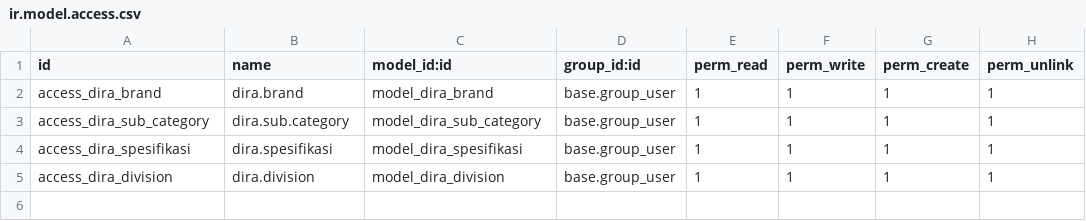
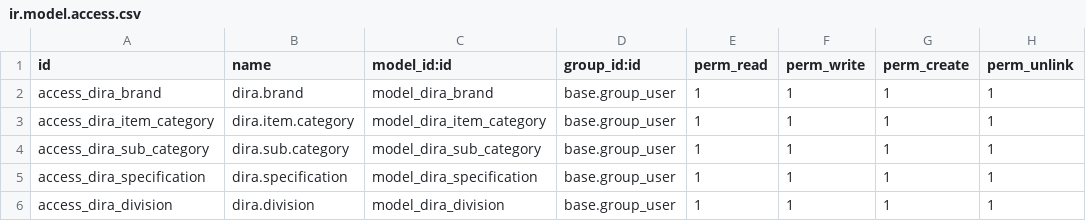
Before and after one commit to clavisdev9-bit/ODOO_STAGING_PT_DIRA, a CSV file: inventory_master/security/ir.model.access.csv, drawn as a sheet.

Commit message:
- add Item Category Master Data

```diff
--- a/inventory_master/security/ir.model.access.csv
+++ b/inventory_master/security/ir.model.access.csv
@@ -2,4 +2,5 @@ id,name,model_id:id,group_id:id,perm_read,perm_write,perm_create,perm_unlink
 access_dira_brand,dira.brand,model_dira_brand,base.group_user,1,1,1,1
+access_dira_item_category,dira.item.category,model_dira_item_category,base.group_user,1,1,1,1
 access_dira_sub_category,dira.sub.category,model_dira_sub_category,base.group_user,1,1,1,1
-access_dira_spesifikasi,dira.spesifikasi,model_dira_spesifikasi,base.group_user,1,1,1,1
+access_dira_specification,dira.specification,model_dira_specification,base.group_user,1,1,1,1
 access_dira_division,dira.division,model_dira_division,base.group_user,1,1,1,1
```
Also changed, not shown: 6 other files.
